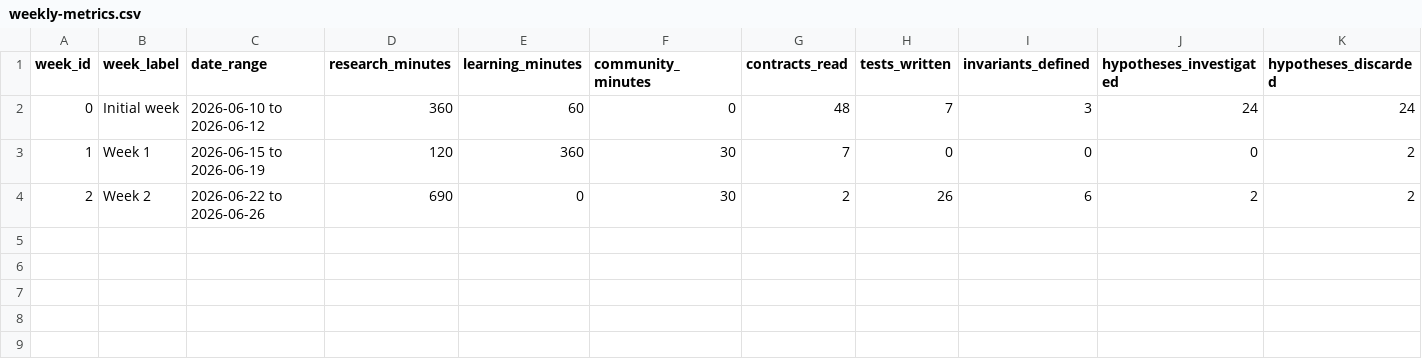
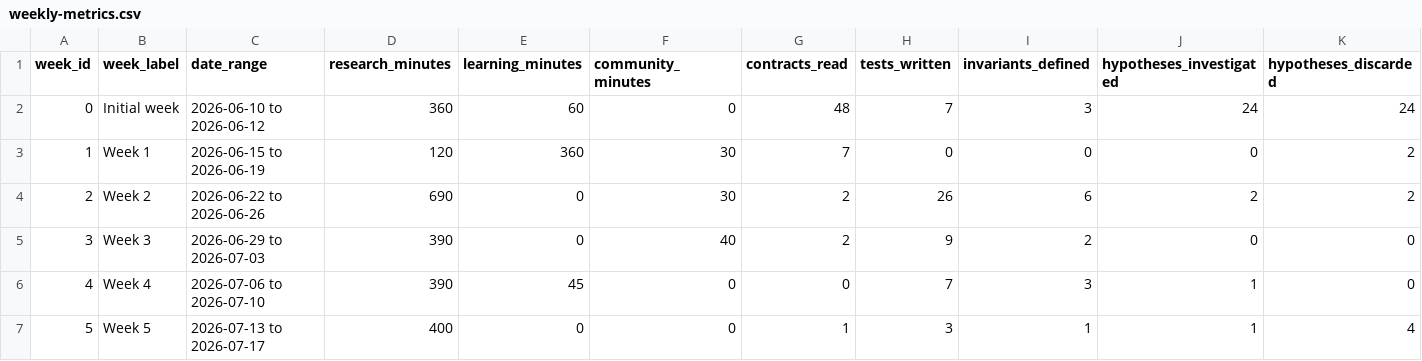
Before and after one commit to alva-p/sr-summer-2026, a CSV file: data/weekly-metrics.csv, drawn as a sheet; only a part is shown; rows hold the shown columns only; the diff names each change by its address in the sheet, - before the commit and + after, or states it on an @@ line.

```diff
--- a/data/weekly-metrics.csv
+++ b/data/weekly-metrics.csv
+row 5: 3 | Week 3 | 2026-06-29 to 2026-07-03 | 390 | 0 | 40 | 2 | 9 | 2 | 0 | 0
+row 6: 4 | Week 4 | 2026-07-06 to 2026-07-10 | 390 | 45 | 0 | 0 | 7 | 3 | 1 | 0
+row 7: 5 | Week 5 | 2026-07-13 to 2026-07-17 | 400 | 0 | 0 | 1 | 3 | 1 | 1 | 4
```
Also changed, not shown: data/daily-metrics.csv, 1 other file.
